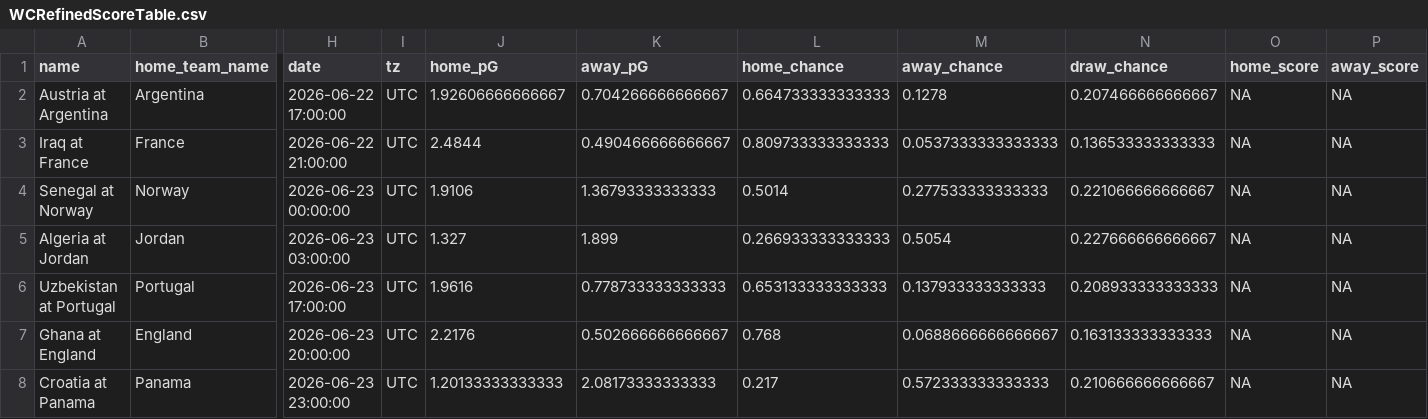
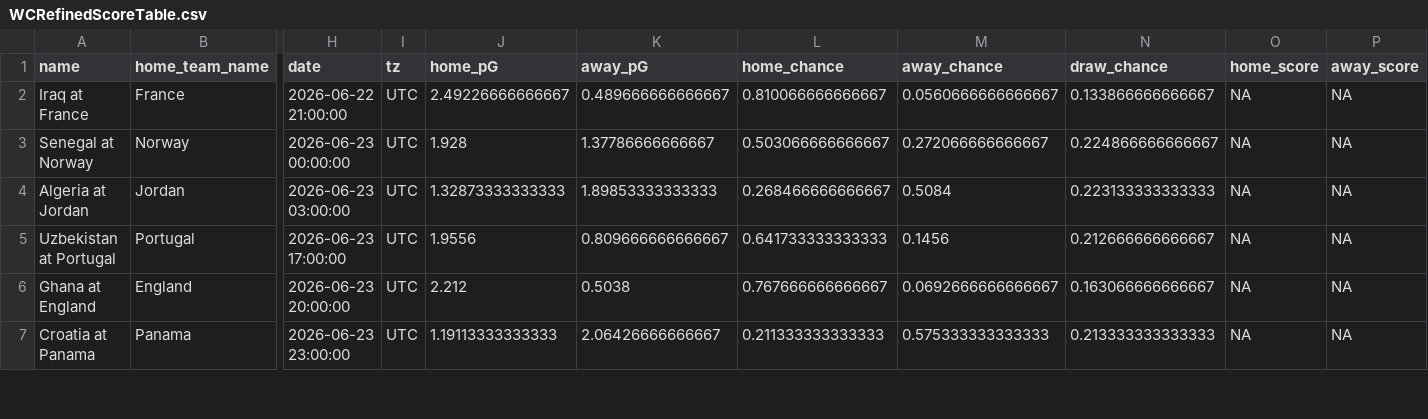
Before and after one commit to zecellomaster/tprdatarepo, a CSV file: 2026 World Cup/WCRefinedScoreTable.csv, drawn as a sheet; only a part is shown, gaps mark what is left out; removed rows and columns are numbered as before the commit, all else as after; rows hold the shown columns only; the diff covers the shown part only; the diff names each change by its address in the sheet, - before the commit and + after, or states it on an @@ line.

```diff
--- a/2026 World Cup/WCRefinedScoreTable.csv
+++ b/2026 World Cup/WCRefinedScoreTable.csv
-row 2: Austria at Argentina | Argentina | 2026-06-22 17:00:00 | UTC | 1.92606666666667 | 0.704266666666667 | 0.664733333333333 | 0.1278 | 0.207466666666667 | NA | NA
-J2 (home_pG): 2.4844
+J2 (home_pG): 2.49226666666667
-K2 (away_pG): 0.490466666666667
+K2 (away_pG): 0.489666666666667
-L2 (home_chance): 0.809733333333333
+L2 (home_chance): 0.810066666666667
-M2 (away_chance): 0.0537333333333333
+M2 (away_chance): 0.0560666666666667
-N2 (draw_chance): 0.136533333333333
+N2 (draw_chance): 0.133866666666667
-J3 (home_pG): 1.9106
+J3 (home_pG): 1.928
-K3 (away_pG): 1.36793333333333
+K3 (away_pG): 1.37786666666667
-L3 (home_chance): 0.5014
+L3 (home_chance): 0.503066666666667
-M3 (away_chance): 0.277533333333333
+M3 (away_chance): 0.272066666666667
-N3 (draw_chance): 0.221066666666667
+N3 (draw_chance): 0.224866666666667
-J4 (home_pG): 1.327
+J4 (home_pG): 1.32873333333333
-K4 (away_pG): 1.899
+K4 (away_pG): 1.89853333333333
-L4 (home_chance): 0.266933333333333
+L4 (home_chance): 0.268466666666667
-M4 (away_chance): 0.5054
+M4 (away_chance): 0.5084
-N4 (draw_chance): 0.227666666666667
+N4 (draw_chance): 0.223133333333333
-J5 (home_pG): 1.9616
+J5 (home_pG): 1.9556
-K5 (away_pG): 0.778733333333333
+K5 (away_pG): 0.809666666666667
-L5 (home_chance): 0.653133333333333
+L5 (home_chance): 0.641733333333333
-M5 (away_chance): 0.137933333333333
+M5 (away_chance): 0.1456
-N5 (draw_chance): 0.208933333333333
+N5 (draw_chance): 0.212666666666667
-J6 (home_pG): 2.2176
+J6 (home_pG): 2.212
-K6 (away_pG): 0.502666666666667
+K6 (away_pG): 0.5038
-L6 (home_chance): 0.768
+L6 (home_chance): 0.767666666666667
-M6 (away_chance): 0.0688666666666667
+M6 (away_chance): 0.0692666666666667
-N6 (draw_chance): 0.163133333333333
+N6 (draw_chance): 0.163066666666667
-J7 (home_pG): 1.20133333333333
+J7 (home_pG): 1.19113333333333
-K7 (away_pG): 2.08173333333333
+K7 (away_pG): 2.06426666666667
-L7 (home_chance): 0.217
+L7 (home_chance): 0.211333333333333
-M7 (away_chance): 0.572333333333333
+M7 (away_chance): 0.575333333333333
-N7 (draw_chance): 0.210666666666667
+N7 (draw_chance): 0.213333333333333
```
Also changed, not shown: 124 edited cells elsewhere in this file, 2026 World Cup/WCStoredScoreTable.csv, 2026 World Cup/WCTournamentOdds.csv, 6 other files.
